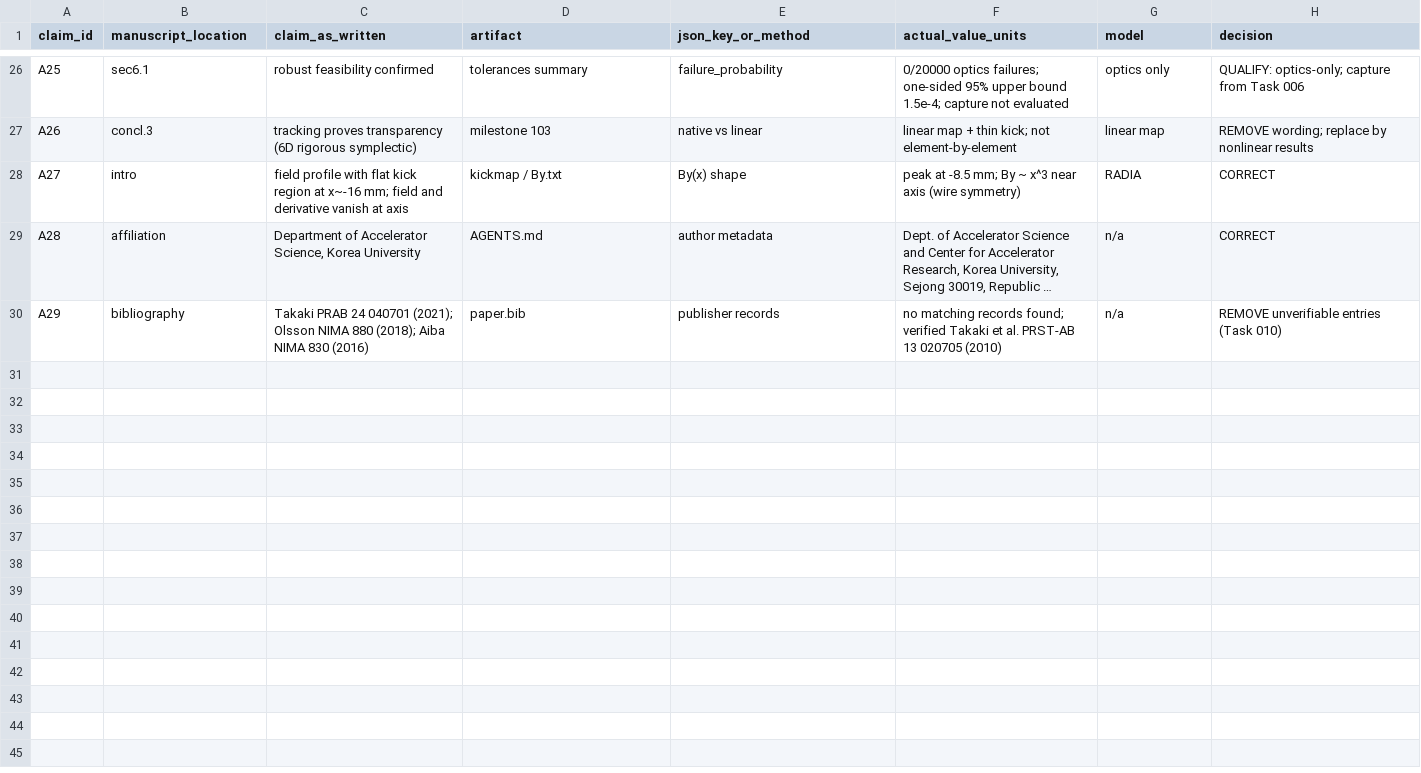
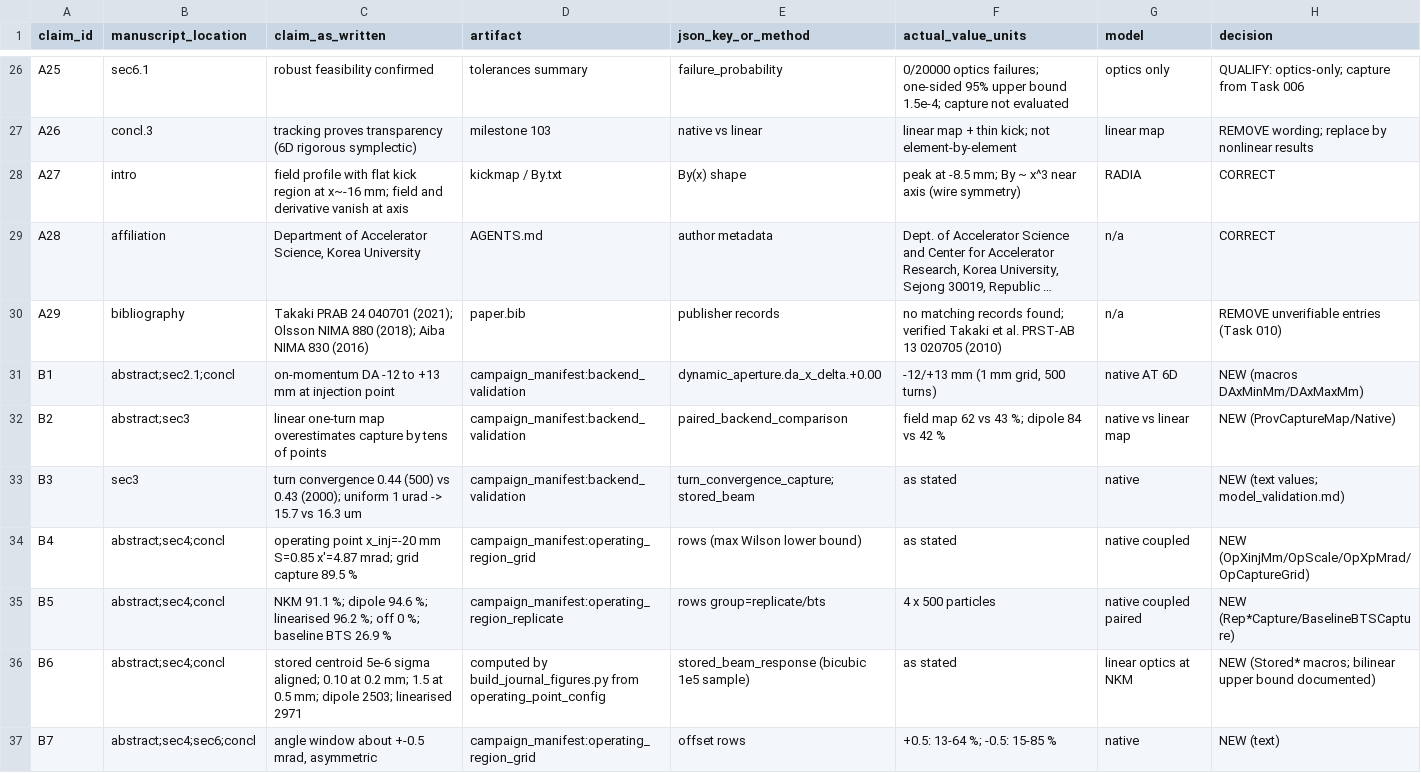
Before and after one commit to cspark7701/nkm-injection, a CSV file: docs/jinst-paper/claim_evidence.csv, drawn as a sheet; only a part is shown, gaps mark what is left out; long unchanged cells end in …; the diff covers the shown part only; the diff names each change by its address in the sheet, - before the commit and + after, or states it on an @@ line.

Commit message:
Generate manuscript figures and numbers from hashed campaign evidence
Adds the campaign manifest, figure and macro builder with provenance,
generated manuscript assets and extended claim-evidence table.

Files:
 M  docs/exec-plans/completed/README.md
 A  docs/exec-plans/completed/112_task009_publication_evidence.md
 A  docs/jinst-paper/campaign_manifest.json
 M  docs/jinst-paper/claim_evidence.csv
 A  docs/jinst-paper/generated/consumed_artifacts.json
 A  docs/jinst-paper/generated/figure_provenance.csv
 A  docs/jinst-paper/generated/figures/fig1_kick_geometry.pdf
 A  docs/jinst-paper/generated/figures/fig2_dynamic_aperture.pdf
 A  docs/jinst-paper/generated/figures/fig3_model_validation.pdf
 A  docs/jinst-paper/generated/figures/fig4_operating_region.pdf
 A  docs/jinst-paper/generated/figures/fig5_controls.pdf
 A  docs/jinst-paper/generated/figures/fig6_capture_robustness.pdf
 A  docs/jinst-paper/generated/figures/fig7_bts_tolerance.pdf
 A  docs/jinst-paper/generated/journal_macros.tex
 M  docs/jinst-paper/tasks/009_publication_data_and_figures.md
 A  scripts/build_journal_figures.py
 A  tests/test_journal_figures.py

```diff
--- a/docs/jinst-paper/claim_evidence.csv
+++ b/docs/jinst-paper/claim_evidence.csv
+row 31: B1 | abstract;sec2.1;concl | on-momentum DA -12 to +13 mm at injection point | campaign_manifest:backend_validation | dynamic_aperture.da_x_delta.+0.00 | -12/+13 mm (1 mm grid, 500 turns) | native AT 6D | NEW (macros DAxMinMm/DAxMaxMm)
+row 32: B2 | abstract;sec3 | linear one-turn map overestimates capture by tens of points | campaign_manifest:backend_validation | paired_backend_comparison | field map 62 vs 43 %; dipole 84 vs 42 % | native vs linear map | NEW (ProvCaptureMap/Native)
+row 33: B3 | sec3 | turn convergence 0.44 (500) vs 0.43 (2000); uniform 1 urad -> 15.7 vs 16.3 um | campaign_manifest:backend_validation | turn_convergence_capture; stored_beam | as stated | native | NEW (text values; model_validation.md)
+row 34: B4 | abstract;sec4;concl | operating point x_inj=-20 mm S=0.85 x'=4.87 mrad; grid capture 89.5 % | campaign_manifest:operating_region_grid | rows (max Wilson lower bound) | as stated | native coupled | NEW (OpXinjMm/OpScale/OpXpMrad/OpCaptureGrid)
+row 35: B5 | abstract;sec4;concl | NKM 91.1 %; dipole 94.6 %; linearised 96.2 %; off 0 %; baseline BTS 26.9 % | campaign_manifest:operating_region_replicate | rows group=replicate/bts | 4 x 500 particles | native coupled paired | NEW (Rep*Capture/BaselineBTSCapture)
+row 36: B6 | abstract;sec4;concl | stored centroid 5e-6 sigma aligned; 0.10 at 0.2 mm; 1.5 at 0.5 mm; dipole 2503; linearised 2971 | computed by build_journal_figures.py from operating_point_config | stored_beam_response (bicubic 1e5 sample) | as stated | linear optics at NKM | NEW (Stored* macros; bilinear upper bound documented)
+row 37: B7 | abstract;sec4;sec6;concl | angle window about +-0.5 mrad, asymmetric | campaign_manifest:operating_region_grid | offset rows | +0.5: 13-64 %; -0.5: 15-85 % | native | NEW (text)
```
Also changed, not shown: 6 added rows elsewhere in this file, 16 other files.
